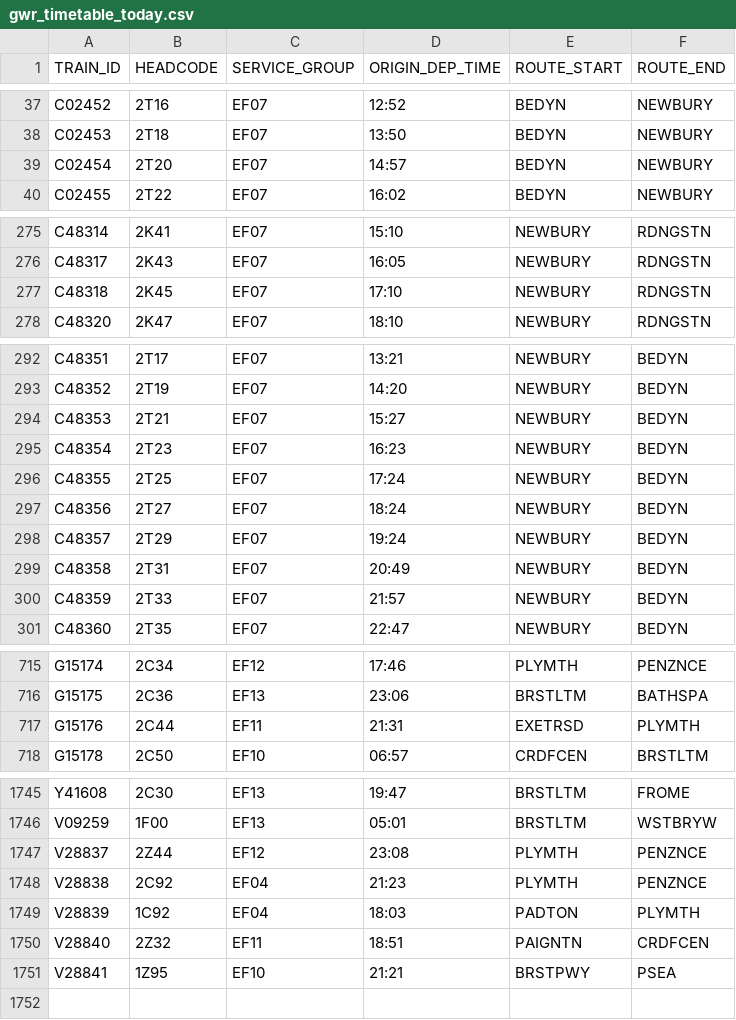
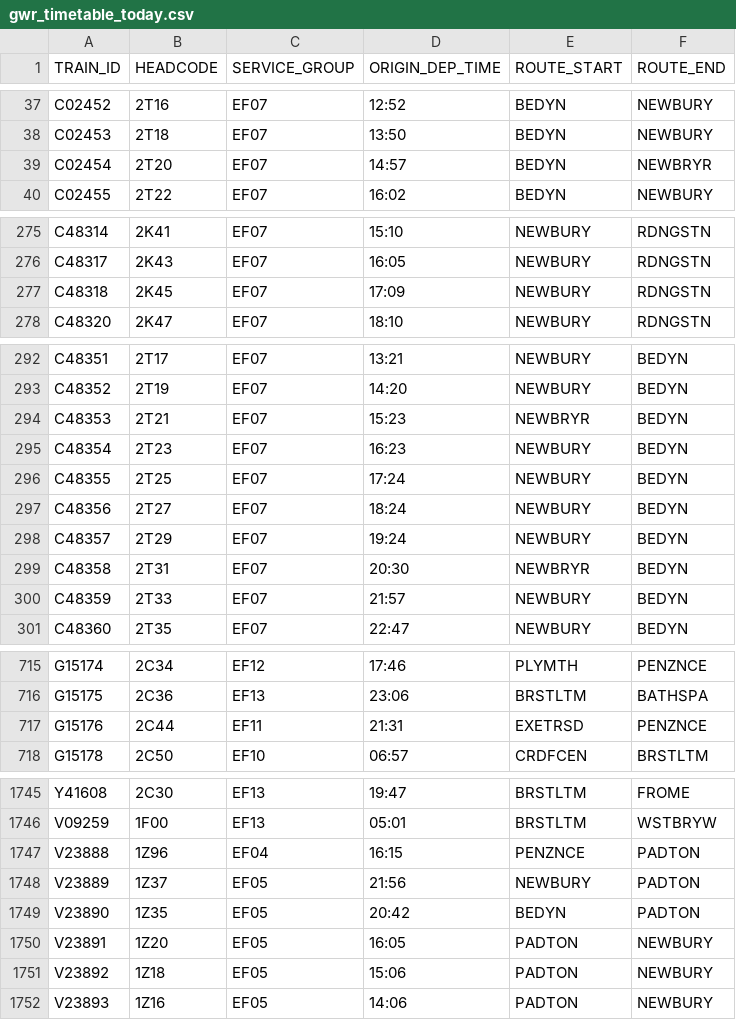
Before and after one commit to tomsmith199202-cloud/gwr_cron_job, a CSV file: gwr_timetable_today.csv, drawn as a sheet; only a part is shown, gaps mark what is left out; the diff covers the shown part only.

```diff
--- a/gwr_timetable_today.csv
+++ b/gwr_timetable_today.csv
@@ -38,3 +38,3 @@ C02452,2T16,EF07,12:52,BEDYN,NEWBURY
 C02453,2T18,EF07,13:50,BEDYN,NEWBURY
-C02454,2T20,EF07,14:57,BEDYN,NEWBURY
+C02454,2T20,EF07,14:57,BEDYN,NEWBRYR
 C02455,2T22,EF07,16:02,BEDYN,NEWBURY
@@ -276,3 +276,3 @@ C48314,2K41,EF07,15:10,NEWBURY,RDNGSTN
 C48317,2K43,EF07,16:05,NEWBURY,RDNGSTN
-C48318,2K45,EF07,17:10,NEWBURY,RDNGSTN
+C48318,2K45,EF07,17:09,NEWBURY,RDNGSTN
 C48320,2K47,EF07,18:10,NEWBURY,RDNGSTN
@@ -293,3 +293,3 @@ C48351,2T17,EF07,13:21,NEWBURY,BEDYN
 C48352,2T19,EF07,14:20,NEWBURY,BEDYN
-C48353,2T21,EF07,15:27,NEWBURY,BEDYN
+C48353,2T21,EF07,15:23,NEWBRYR,BEDYN
 C48354,2T23,EF07,16:23,NEWBURY,BEDYN
@@ -298,3 +298,3 @@ C48356,2T27,EF07,18:24,NEWBURY,BEDYN
 C48357,2T29,EF07,19:24,NEWBURY,BEDYN
-C48358,2T31,EF07,20:49,NEWBURY,BEDYN
+C48358,2T31,EF07,20:30,NEWBRYR,BEDYN
 C48359,2T33,EF07,21:57,NEWBURY,BEDYN
@@ -716,3 +716,3 @@ G15174,2C34,EF12,17:46,PLYMTH,PENZNCE
 G15175,2C36,EF13,23:06,BRSTLTM,BATHSPA
-G15176,2C44,EF11,21:31,EXETRSD,PLYMTH
+G15176,2C44,EF11,21:31,EXETRSD,PENZNCE
 G15178,2C50,EF10,06:57,CRDFCEN,BRSTLTM
@@ -1746,6 +1746,7 @@ Y41608,2C30,EF13,19:47,BRSTLTM,FROME
 V09259,1F00,EF13,05:01,BRSTLTM,WSTBRYW
-V28837,2Z44,EF12,23:08,PLYMTH,PENZNCE
-V28838,2C92,EF04,21:23,PLYMTH,PENZNCE
-V28839,1C92,EF04,18:03,PADTON,PLYMTH
-V28840,2Z32,EF11,18:51,PAIGNTN,CRDFCEN
-V28841,1Z95,EF10,21:21,BRSTPWY,PSEA
+V23888,1Z96,EF04,16:15,PENZNCE,PADTON
+V23889,1Z37,EF05,21:56,NEWBURY,PADTON
+V23890,1Z35,EF05,20:42,BEDYN,PADTON
+V23891,1Z20,EF05,16:05,PADTON,NEWBURY
+V23892,1Z18,EF05,15:06,PADTON,NEWBURY
+V23893,1Z16,EF05,14:06,PADTON,NEWBURY
```
Also changed, not shown: 3 edited cells elsewhere in this file, 1 other file.
